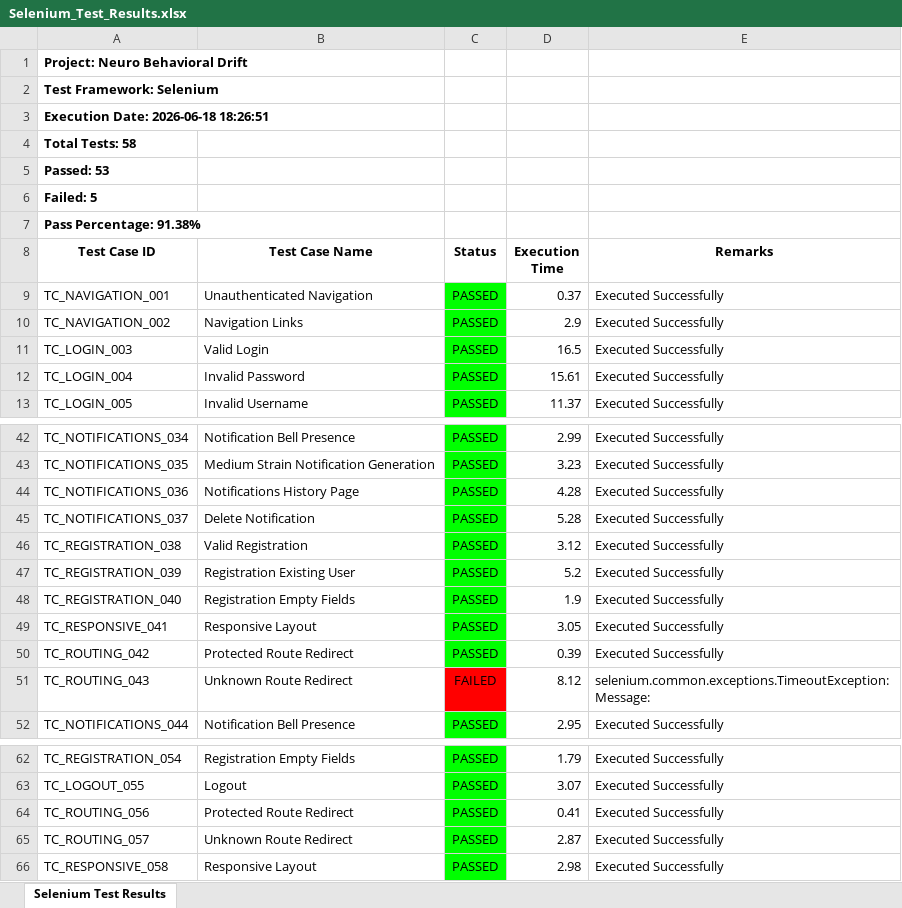
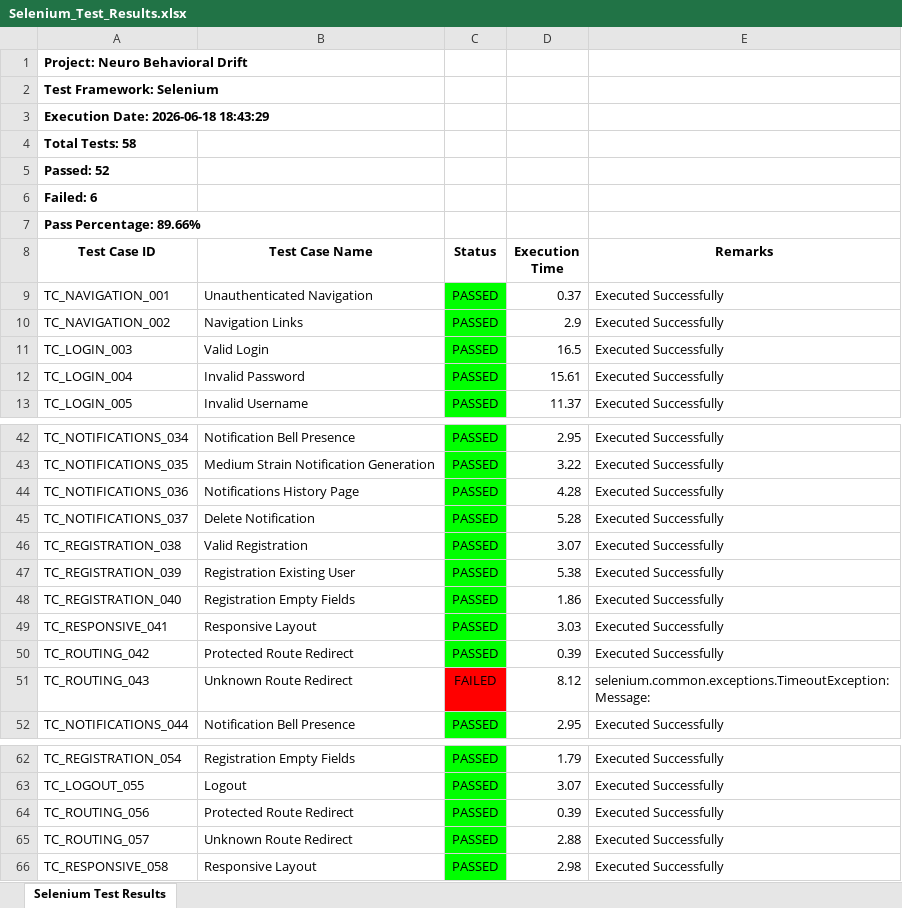
Before and after one commit to AhamedKaif/neuro-behavioral-drift, an Excel workbook: reports/Selenium_Test_Results.xlsx, sheet Selenium Test Results, drawn as a sheet; only a part is shown, gaps mark what is left out; values as stored, in another font and other column widths than the file's, no borders; the diff covers the shown part only; the diff names each change by its address in the sheet, - before the commit and + after, or states it on an @@ line.

```diff
--- a/reports/Selenium_Test_Results.xlsx (sheet Selenium Test Results)
+++ b/reports/Selenium_Test_Results.xlsx (sheet Selenium Test Results)
-A3 (Test Case ID): Execution Date: 2026-06-18 18:26:51
+A3 (Test Case ID): Execution Date: 2026-06-18 18:43:29
-A5 (Test Case ID): Passed: 53
+A5 (Test Case ID): Passed: 52
-A6 (Test Case ID): Failed: 5
+A6 (Test Case ID): Failed: 6
-A7 (Test Case ID): Pass Percentage: 91.38%
+A7 (Test Case ID): Pass Percentage: 89.66%
-D42 (Execution Time): 2.99
+D42 (Execution Time): 2.95
-D43 (Execution Time): 3.23
+D43 (Execution Time): 3.22
-D46 (Execution Time): 3.12
+D46 (Execution Time): 3.07
-D47 (Execution Time): 5.2
+D47 (Execution Time): 5.38
-D48 (Execution Time): 1.9
+D48 (Execution Time): 1.86
-D49 (Execution Time): 3.05
+D49 (Execution Time): 3.03
-D64 (Execution Time): 0.41
+D64 (Execution Time): 0.39
-D65 (Execution Time): 2.87
+D65 (Execution Time): 2.88
```
Also changed, not shown: 18 edited cells and cell formats elsewhere in this sheet, 51 other files.
